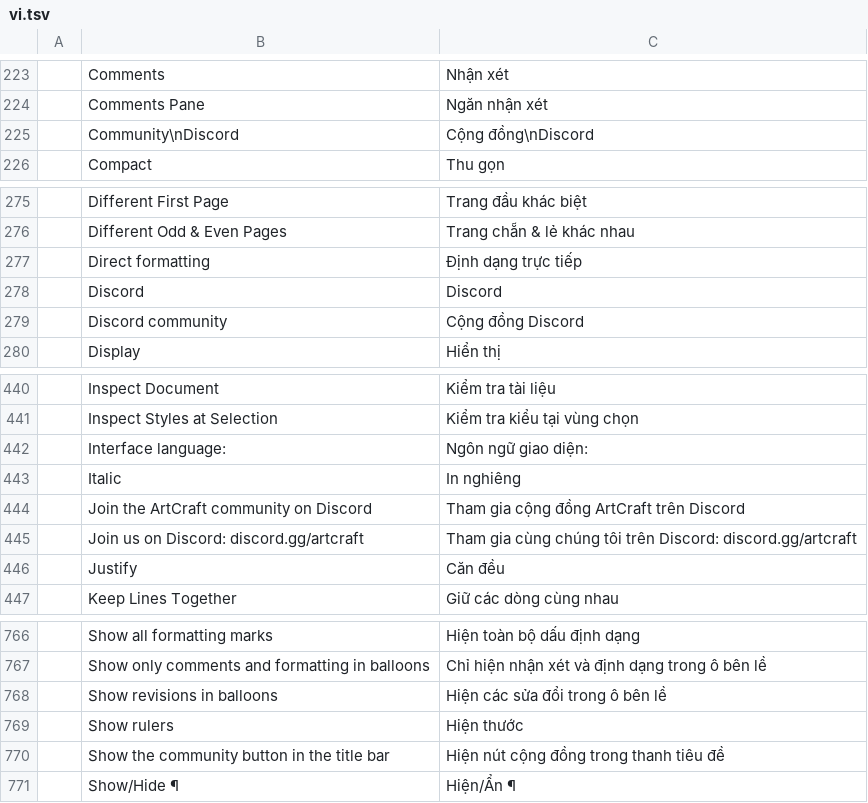
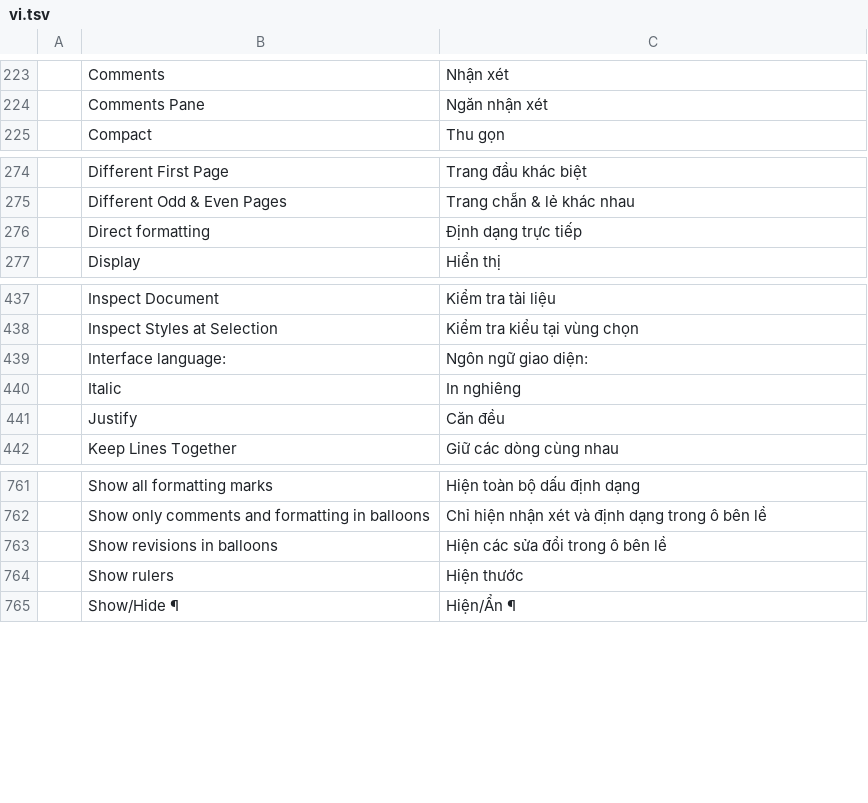
Before and after one commit to Blueturboguy07/wordcraft, a TSV file: crates/ui-egui/src/i18n/vi.tsv, drawn as a sheet; only a part is shown, gaps mark what is left out; the diff names each change by its address in the sheet, - before the commit and + after, or states it on an @@ line.

```diff
--- a/crates/ui-egui/src/i18n/vi.tsv
+++ b/crates/ui-egui/src/i18n/vi.tsv
-row 225:  | Community\nDiscord | Cộng đồng\nDiscord
-row 278:  | Discord | Discord
-row 279:  | Discord community | Cộng đồng Discord
-row 444:  | Join the ArtCraft community on Discord | Tham gia cộng đồng ArtCraft trên Discord
-row 445:  | Join us on Discord: discord.gg/artcraft | Tham gia cùng chúng tôi trên Discord: discord.gg/artcraft
-row 770:  | Show the community button in the title bar | Hiện nút cộng đồng trong thanh tiêu đề
```
Also changed, not shown: crates/ui-egui/src/i18n/bg.tsv, crates/ui-egui/src/i18n/ja.tsv, 28 other files.
